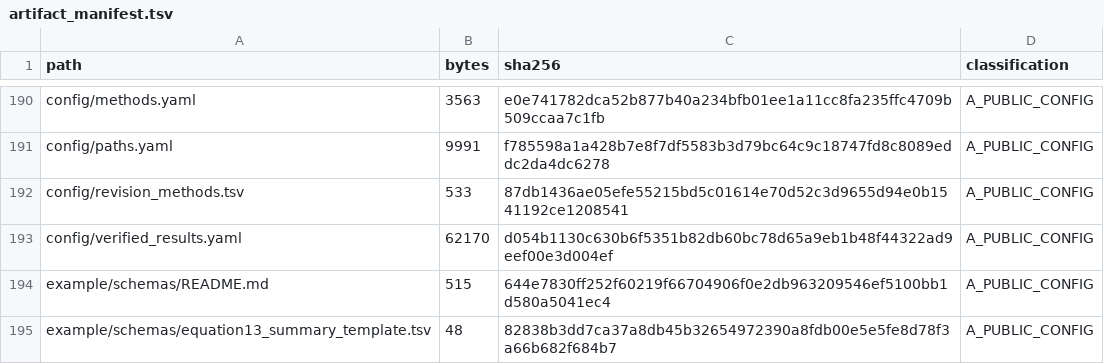
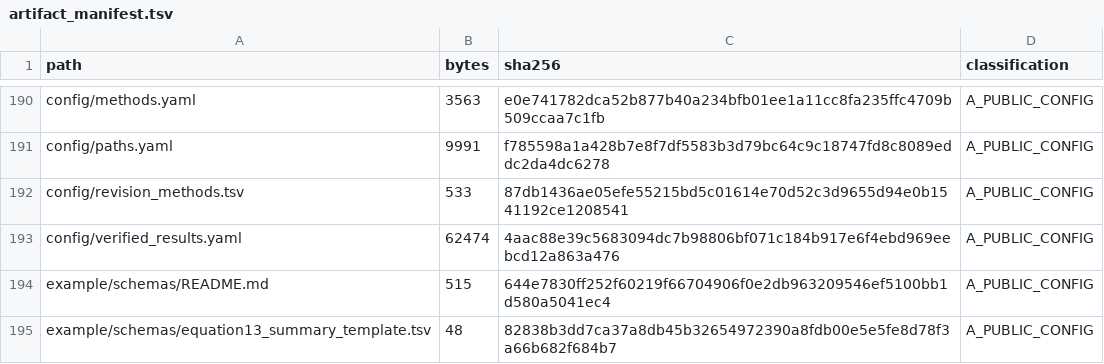
Before and after one commit to xwang445/livestock-gwas-benchmark, a TSV file: audit/artifact_manifest.tsv, drawn as a sheet; only a part is shown, gaps mark what is left out.

```diff
--- a/audit/artifact_manifest.tsv
+++ b/audit/artifact_manifest.tsv
@@ -192,3 +192,3 @@ config/paths.yaml	9991	f785598a1a428b7e8f7df5583b3d79bc64c9c18747fd8c8089eddc2da
 config/revision_methods.tsv	533	87db1436ae05efe55215bd5c01614e70d52c3d9655d94e0b1541192ce1208541	A_PUBLIC_CONFIG
-config/verified_results.yaml	62170	d054b1130c630b6f5351b82db60bc78d65a9eb1b48f44322ad9eef00e3d004ef	A_PUBLIC_CONFIG
+config/verified_results.yaml	62474	4aac88e39c5683094dc7b98806bf071c184b917e6f4ebd969eebcd12a863a476	A_PUBLIC_CONFIG
 example/schemas/README.md	515	644e7830ff252f60219f66704906f0e2db963209546ef5100bb1d580a5041ec4	A_PUBLIC_CONFIG
```
Also changed, not shown: audit/revision_source_manifest.tsv, 10 other files.
